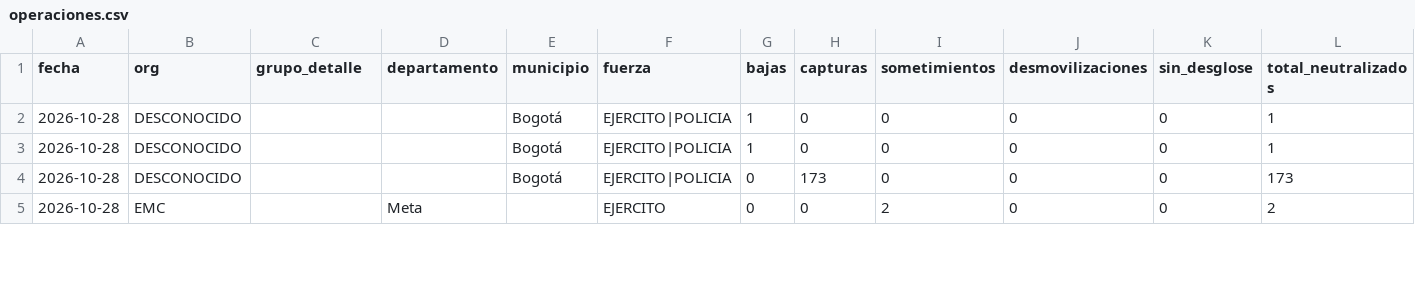
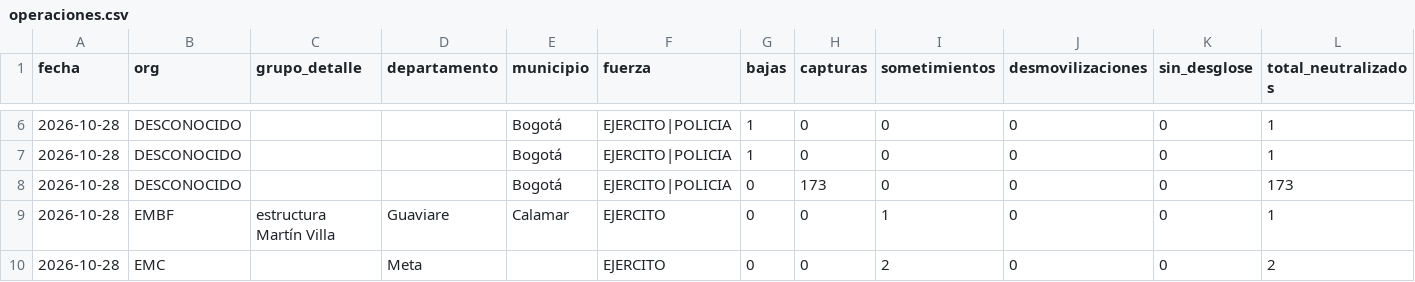
Before and after one commit to partecolombia/partecolombia-datos, a CSV file: data/operaciones.csv, drawn as a sheet; only a part is shown, gaps mark what is left out; rows hold the shown columns only; the diff covers the shown part only; the diff names each change by its address in the sheet, - before the commit and + after, or states it on an @@ line.

```diff
--- a/data/operaciones.csv
+++ b/data/operaciones.csv
+row 9: 2026-10-28 | EMBF | estructura Martín Villa | Guaviare | Calamar | EJERCITO | 0 | 0 | 1 | 0 | 0 | 1
```
Also changed, not shown: 7 added rows, 1 removed row and 8 edited cells elsewhere in this file, data/serie_diaria.csv, 5 other files.
